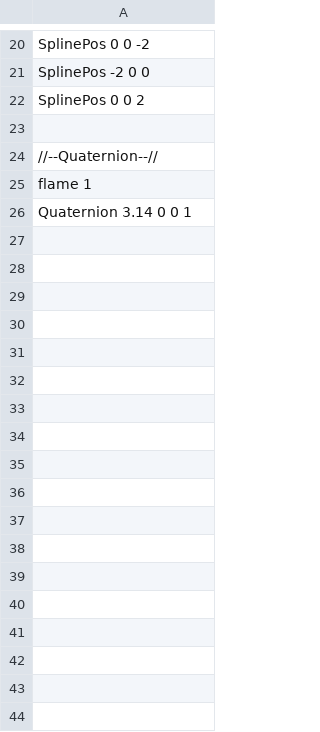
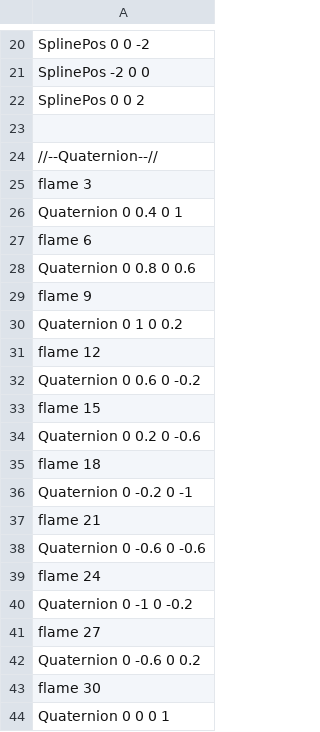
Before and after one commit to Rion1127/63GameProject, a CSV file: application/Resources/Attack/AttackInfo/AirSweep.csv, drawn as a sheet; only a part is shown, gaps mark what is left out.

```diff
--- a/application/Resources/Attack/AttackInfo/AirSweep.csv
+++ b/application/Resources/Attack/AttackInfo/AirSweep.csv
@@ -24,3 +24,21 @@ SplinePos 0 0 2
 //--Quaternion--//
-flame 1
-Quaternion 3.14 0 0 1
+flame 3
+Quaternion 0 0.4 0 1
+flame 6
+Quaternion 0 0.8 0 0.6
+flame 9
+Quaternion 0 1 0 0.2
+flame 12
+Quaternion 0 0.6 0 -0.2
+flame 15
+Quaternion 0 0.2 0 -0.6
+flame 18
+Quaternion 0 -0.2 0 -1
+flame 21
+Quaternion 0 -0.6 0 -0.6
+flame 24
+Quaternion 0 -1 0 -0.2
+flame 27
+Quaternion 0 -0.6 0 0.2
+flame 30
+Quaternion 0 0 0 1
```
Also changed, not shown: application/Resources/Attack/AttackInfo/Ground1.csv, application/Resources/Attack/AttackInfo/Ground2.csv, 10 other files.
